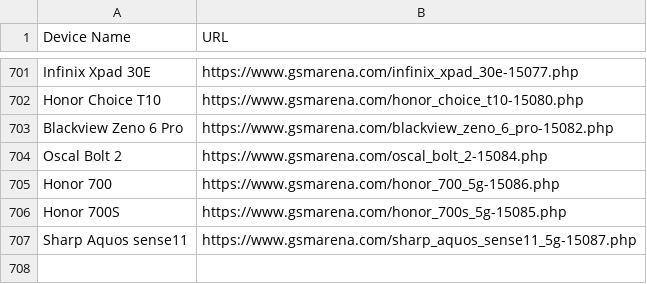
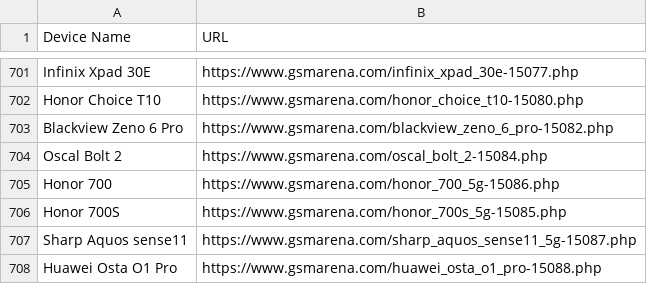
Before and after one commit to fahimpyto/ZuZu_autobot, a CSV file: scraped_devices.csv, drawn as a sheet; only a part is shown, gaps mark what is left out.

```diff
--- a/scraped_devices.csv
+++ b/scraped_devices.csv
@@ -707 +707,2 @@ Honor 700S,https://www.gsmarena.com/honor_700s_5g-15085.php
 Sharp Aquos sense11,https://www.gsmarena.com/sharp_aquos_sense11_5g-15087.php
+Huawei Osta O1 Pro,https://www.gsmarena.com/huawei_osta_o1_pro-15088.php
```
Also changed, not shown: 3 other files.
